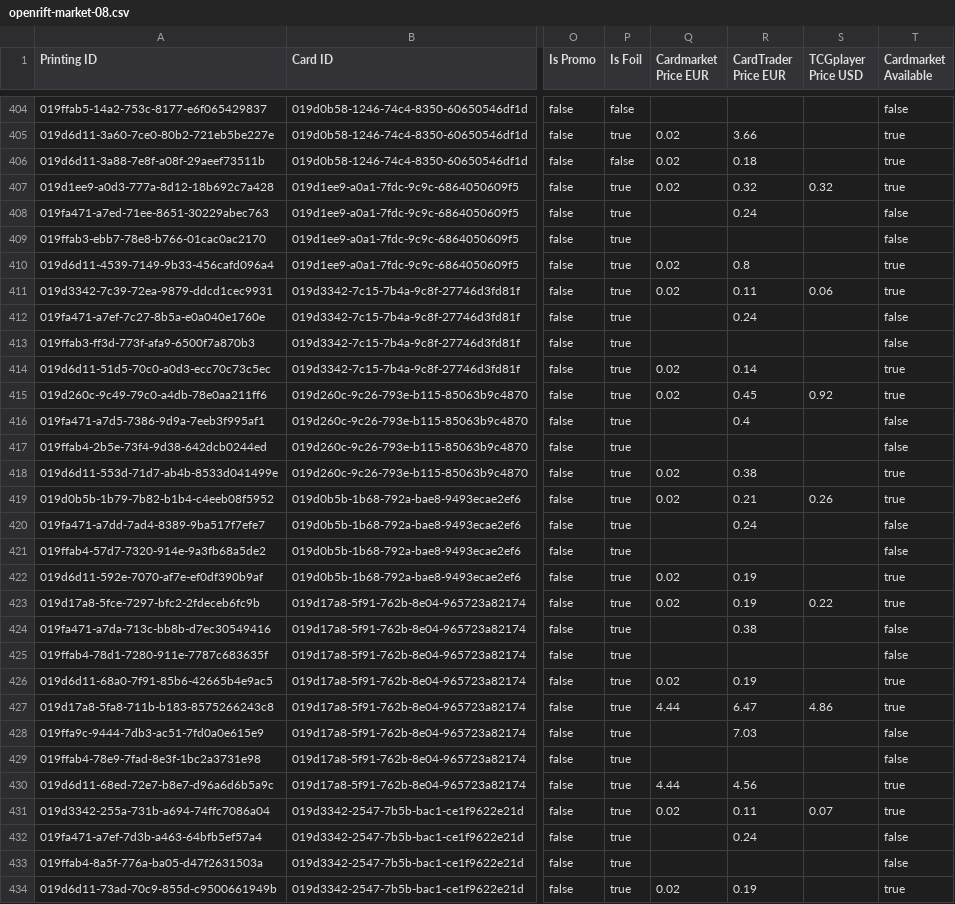
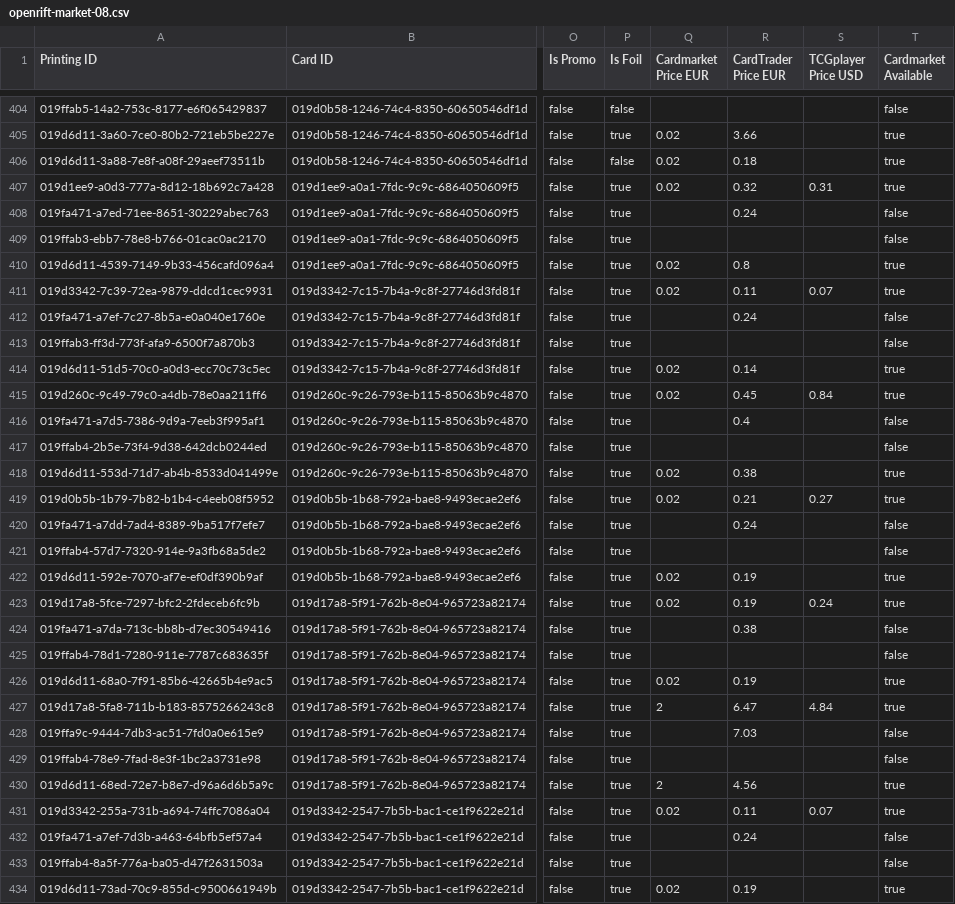
Before and after one commit to Dekanje/tcg_trading, a CSV file: data/openrift-market-08.csv, drawn as a sheet; only a part is shown, gaps mark what is left out; the diff covers the shown part only; the diff names each change by its address in the sheet, - before the commit and + after, or states it on an @@ line.

```diff
--- a/data/openrift-market-08.csv
+++ b/data/openrift-market-08.csv
-S407 (TCGplayer Price USD): 0.32
+S407 (TCGplayer Price USD): 0.31
-S411 (TCGplayer Price USD): 0.06
+S411 (TCGplayer Price USD): 0.07
-S415 (TCGplayer Price USD): 0.92
+S415 (TCGplayer Price USD): 0.84
-S419 (TCGplayer Price USD): 0.26
+S419 (TCGplayer Price USD): 0.27
-S423 (TCGplayer Price USD): 0.22
+S423 (TCGplayer Price USD): 0.24
-Q427 (Cardmarket Price EUR): 4.44
+Q427 (Cardmarket Price EUR): 2
-S427 (TCGplayer Price USD): 4.86
+S427 (TCGplayer Price USD): 4.84
-Q430 (Cardmarket Price EUR): 4.44
+Q430 (Cardmarket Price EUR): 2
```
Also changed, not shown: 147 edited cells elsewhere in this file, data/openrift-market-04.csv, data/openrift-market-05.csv, 8 other files.
